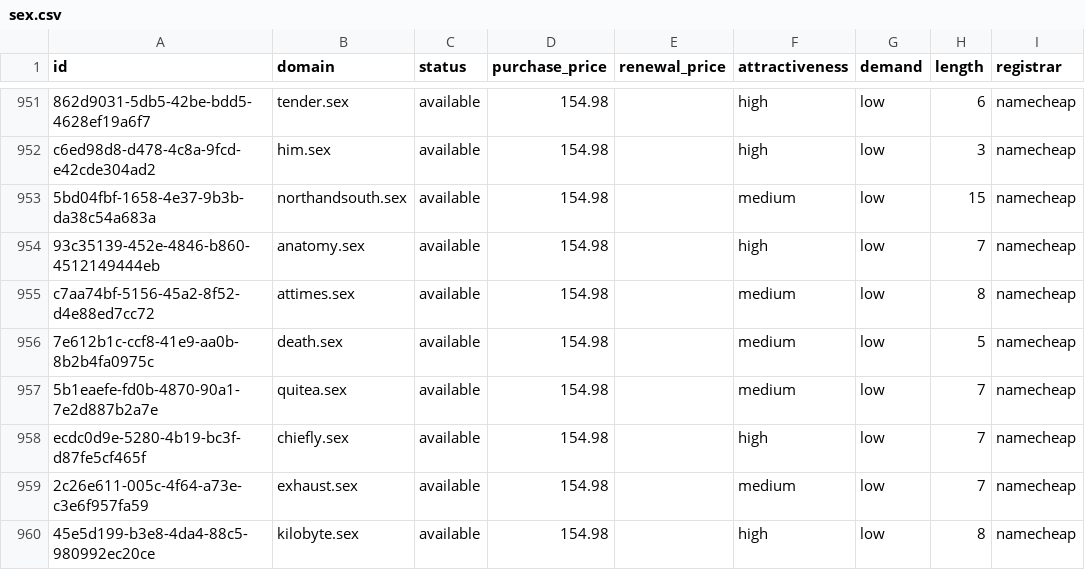
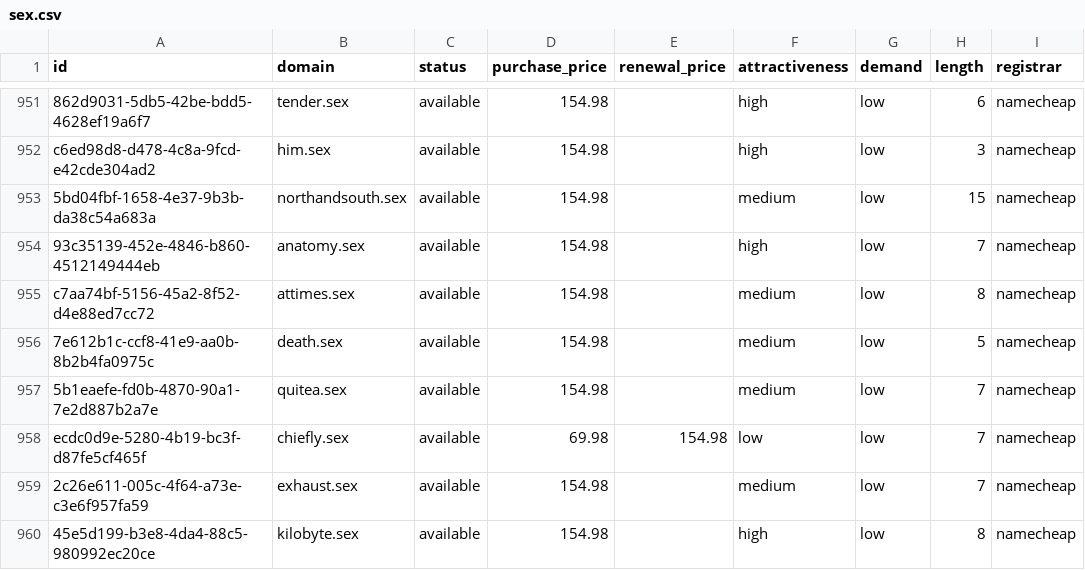
Before and after one commit to UniqueDomains/sex-oneword-domains, a CSV file: sex.csv, drawn as a sheet; only a part is shown, gaps mark what is left out; the diff names each change by its address in the sheet, - before the commit and + after, or states it on an @@ line.

Commit message:
Domains update

```diff
--- a/sex.csv
+++ b/sex.csv
-D958 (purchase_price): 154.98
+D958 (purchase_price): 69.98
-E958 (renewal_price): (empty)
+E958 (renewal_price): 154.98
-F958 (attractiveness): high
+F958 (attractiveness): low
```
Also changed, not shown: 4 other files.
